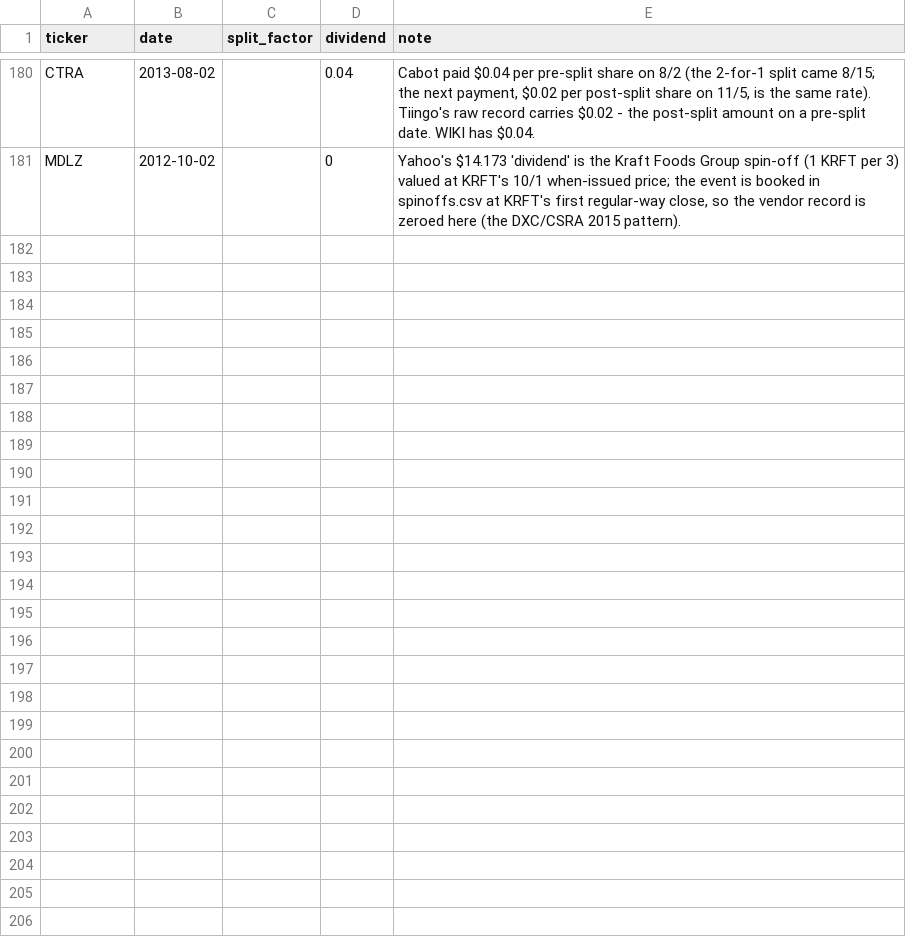
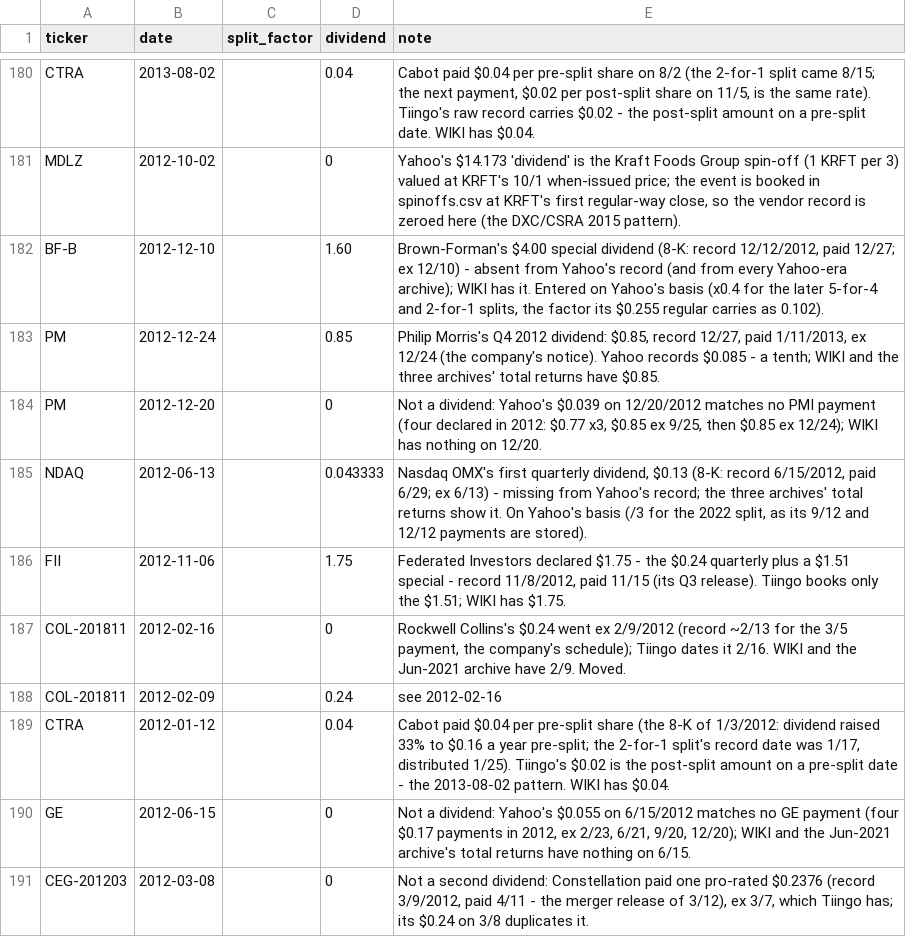
Before and after one commit to Johnbrick123/sp500-data, a CSV file: corporate_action_overrides.csv, drawn as a sheet; only a part is shown, gaps mark what is left out.

```diff
--- a/corporate_action_overrides.csv
+++ b/corporate_action_overrides.csv
@@ -181 +181,11 @@ CTRA,2013-08-02,,0.04,"Cabot paid $0.04 per pre-split share on 8/2 (the 2-for-1
 MDLZ,2012-10-02,,0,"Yahoo's $14.173 'dividend' is the Kraft Foods Group spin-off (1 KRFT per 3) valued at KRFT's 10/1 when-issued price; the event is booked in spinoffs.csv at KRFT's first regular-way close, so the vendor record is zeroed here (the DXC/CSRA 2015 pattern)."
+BF-B,2012-12-10,,1.60,"Brown-Forman's $4.00 special dividend (8-K: record 12/12/2012, paid 12/27; ex 12/10) - absent from Yahoo's record (and from every Yahoo-era archive); WIKI has it. Entered on Yahoo's basis (x0.4 for the later 5-for-4 and 2-for-1 splits, the factor its $0.255 regular carries as 0.102)."
+PM,2012-12-24,,0.85,"Philip Morris's Q4 2012 dividend: $0.85, record 12/27, paid 1/11/2013, ex 12/24 (the company's notice). Yahoo records $0.085 - a tenth; WIKI and the three archives' total returns have $0.85."
+PM,2012-12-20,,0,"Not a dividend: Yahoo's $0.039 on 12/20/2012 matches no PMI payment (four declared in 2012: $0.77 x3, $0.85 ex 9/25, then $0.85 ex 12/24); WIKI has nothing on 12/20."
+NDAQ,2012-06-13,,0.043333,"Nasdaq OMX's first quarterly dividend, $0.13 (8-K: record 6/15/2012, paid 6/29; ex 6/13) - missing from Yahoo's record; the three archives' total returns show it. On Yahoo's basis (/3 for the 2022 split, as its 9/12 and 12/12 payments are stored)."
+FII,2012-11-06,,1.75,"Federated Investors declared $1.75 - the $0.24 quarterly plus a $1.51 special - record 11/8/2012, paid 11/15 (its Q3 release). Tiingo books only the $1.51; WIKI has $1.75."
+COL-201811,2012-02-16,,0,"Rockwell Collins's $0.24 went ex 2/9/2012 (record ~2/13 for the 3/5 payment, the company's schedule); Tiingo dates it 2/16. WIKI and the Jun-2021 archive have 2/9. Moved."
+COL-201811,2012-02-09,,0.24,"see 2012-02-16"
+CTRA,2012-01-12,,0.04,"Cabot paid $0.04 per pre-split share (the 8-K of 1/3/2012: dividend raised 33% to $0.16 a year pre-split; the 2-for-1 split's record date was 1/17, distributed 1/25). Tiingo's $0.02 is the post-split amount on a pre-split date - the 2013-08-02 pattern. WIKI has $0.04."
+GE,2012-06-15,,0,"Not a dividend: Yahoo's $0.055 on 6/15/2012 matches no GE payment (four $0.17 payments in 2012, ex 2/23, 6/21, 9/20, 12/20); WIKI and the Jun-2021 archive's total returns have nothing on 6/15."
+CEG-201203,2012-03-08,,0,"Not a second dividend: Constellation paid one pro-rated $0.2376 (record 3/9/2012, paid 4/11 - the merger release of 3/12), ex 3/7, which Tiingo has; its $0.24 on 3/8 duplicates it."
```
Also changed, not shown: price_patches.csv.
